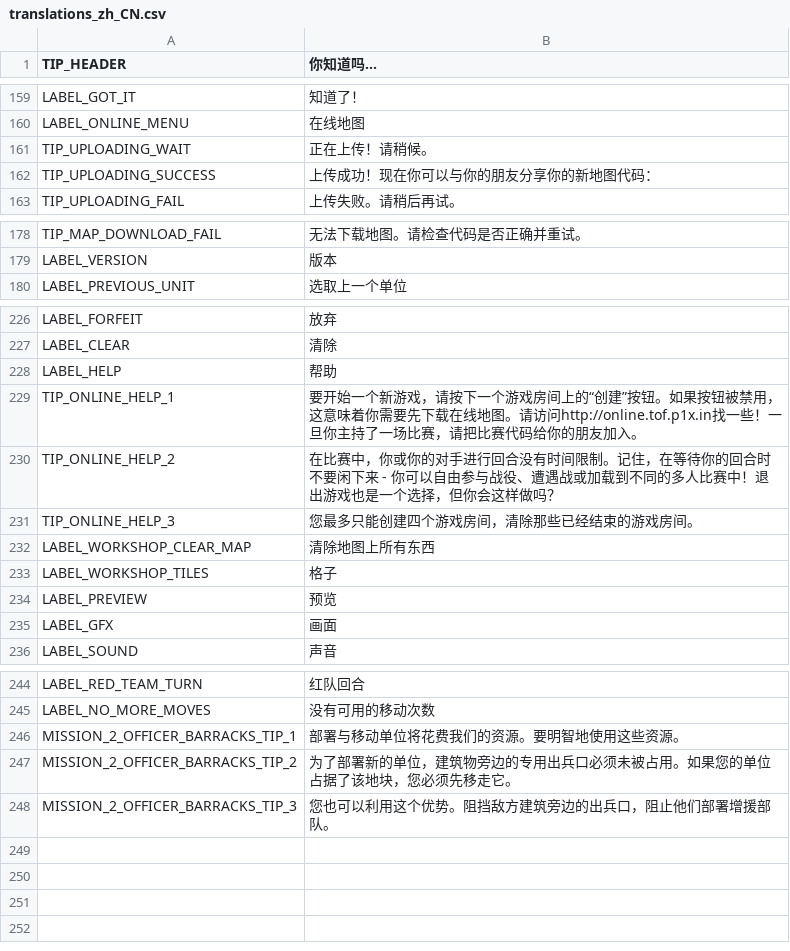
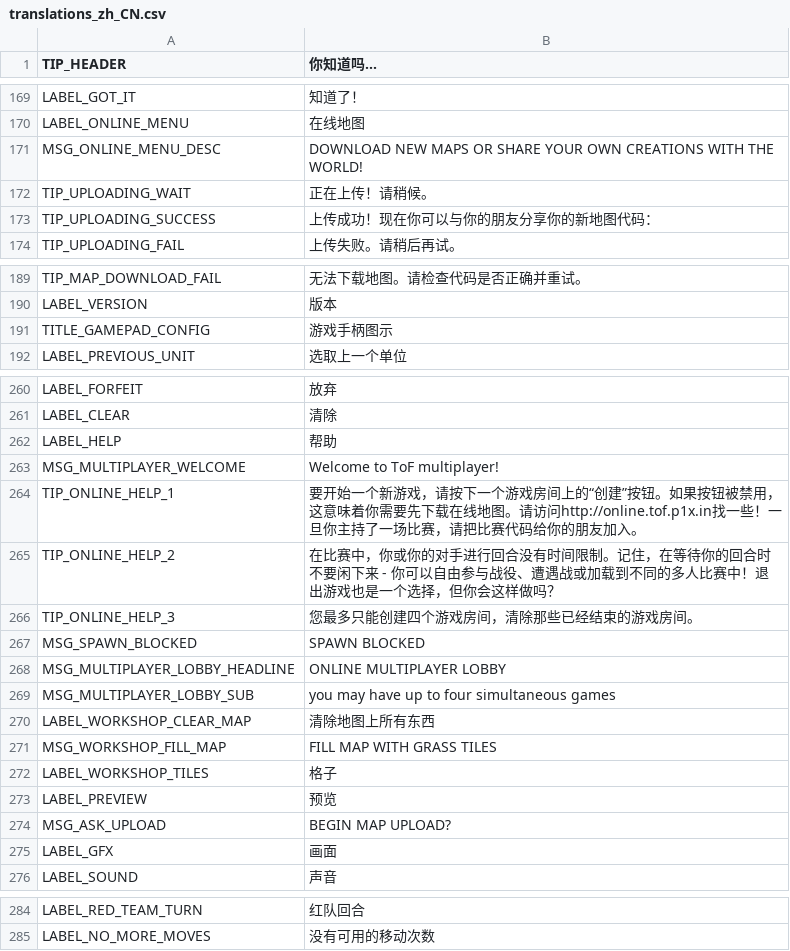
Before and after one commit to transphere-dev/Tanks-of-Freedom, a CSV file: translations/translations_zh_CN.csv, drawn as a sheet; only a part is shown, gaps mark what is left out; removed rows and columns are numbered as before the commit, all else as after; the diff covers the shown part only; the diff names each change by its address in the sheet, - before the commit and + after, or states it on an @@ line.

```diff
--- a/translations/translations_zh_CN.csv
+++ b/translations/translations_zh_CN.csv
+row 171: MSG_ONLINE_MENU_DESC | DOWNLOAD NEW MAPS OR SHARE YOUR OWN CREATIONS WITH THE WORLD!
+row 191: TITLE_GAMEPAD_CONFIG | 游戏手柄图示
+row 263: MSG_MULTIPLAYER_WELCOME | Welcome to ToF multiplayer!
+row 267: MSG_SPAWN_BLOCKED | SPAWN BLOCKED
+row 268: MSG_MULTIPLAYER_LOBBY_HEADLINE | ONLINE MULTIPLAYER LOBBY
+row 269: MSG_MULTIPLAYER_LOBBY_SUB | you may have up to four simultaneous games
+row 271: MSG_WORKSHOP_FILL_MAP | FILL MAP WITH GRASS TILES
+row 274: MSG_ASK_UPLOAD | BEGIN MAP UPLOAD?
-row 246: MISSION_2_OFFICER_BARRACKS_TIP_1 | 部署与移动单位将花费我们的资源。要明智地使用这些资源。
-row 247: MISSION_2_OFFICER_BARRACKS_TIP_2 | 为了部署新的单位，建筑物旁边的专用出兵口必须未被占用。如果您的单位占据了该地块，您必须先移走它。
-row 248: MISSION_2_OFFICER_BARRACKS_TIP_3 | 您也可以利用这个优势。阻挡敌方建筑旁边的出兵口，阻止他们部署增援部队。
```
Also changed, not shown: 32 added rows elsewhere in this file.
